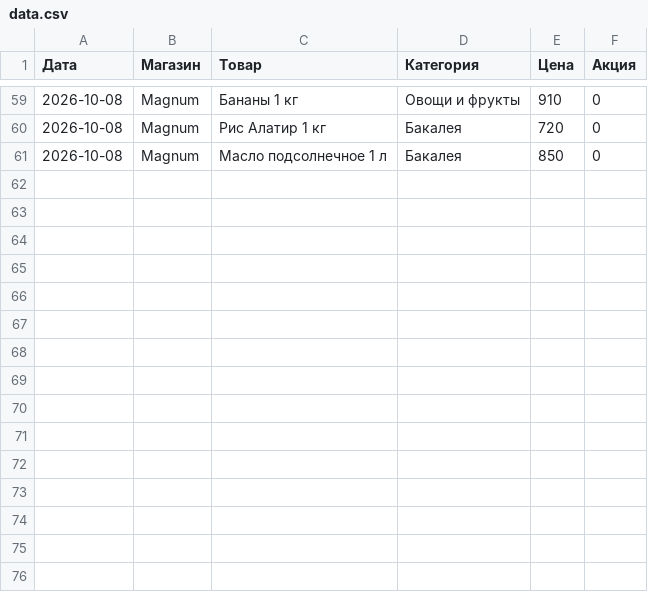
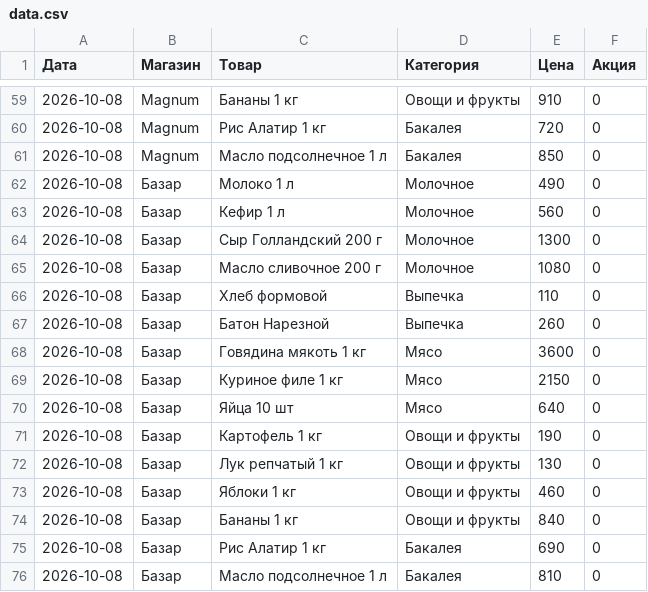
Before and after one commit to icecherryeclipse/sro1-fsharp-tursunov, a CSV file: data.csv, drawn as a sheet; only a part is shown, gaps mark what is left out.

Commit message:
Данные: добавил 15 строк Базар (визит 2)

```diff
--- a/data.csv
+++ b/data.csv
@@ -61 +61,16 @@
 2026-10-08;Magnum;Масло подсолнечное 1 л;Бакалея;850;0
+2026-10-08;Базар;Молоко 1 л;Молочное;490;0
+2026-10-08;Базар;Кефир 1 л;Молочное;560;0
+2026-10-08;Базар;Сыр Голландский 200 г;Молочное;1300;0
+2026-10-08;Базар;Масло сливочное 200 г;Молочное;1080;0
+2026-10-08;Базар;Хлеб формовой;Выпечка;110;0
+2026-10-08;Базар;Батон Нарезной;Выпечка;260;0
+2026-10-08;Базар;Говядина мякоть 1 кг;Мясо;3600;0
+2026-10-08;Базар;Куриное филе 1 кг;Мясо;2150;0
+2026-10-08;Базар;Яйца 10 шт;Мясо;640;0
+2026-10-08;Базар;Картофель 1 кг;Овощи и фрукты;190;0
+2026-10-08;Базар;Лук репчатый 1 кг;Овощи и фрукты;130;0
+2026-10-08;Базар;Яблоки 1 кг;Овощи и фрукты;460;0
+2026-10-08;Базар;Бананы 1 кг;Овощи и фрукты;840;0
+2026-10-08;Базар;Рис Алатир 1 кг;Бакалея;690;0
+2026-10-08;Базар;Масло подсолнечное 1 л;Бакалея;810;0
```
